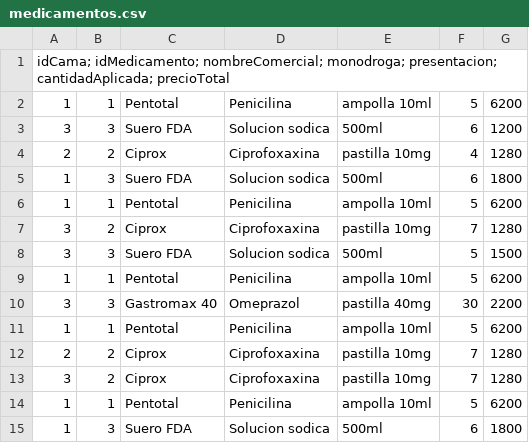
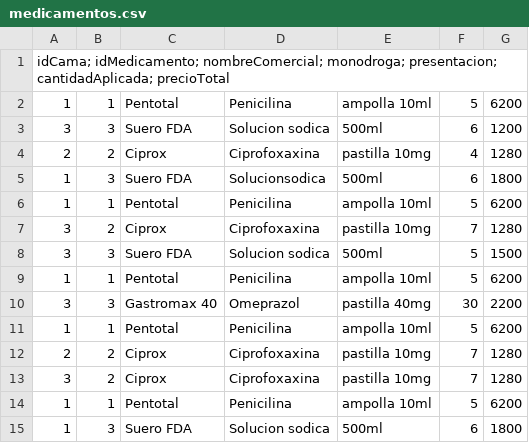
Before and after one commit to julianpa56/POO2022, a CSV file: PracticoIntegrador/medicamentos.csv, drawn as a sheet; the diff names each change by its address in the sheet, - before the commit and + after, or states it on an @@ line.

Commit message:
Actualizacion ejercicio integrador

```diff
--- a/PracticoIntegrador/medicamentos.csv
+++ b/PracticoIntegrador/medicamentos.csv
-D5: Solucion sodica
+D5: Solucionsodica
```
Also changed, not shown: 3 other files.
